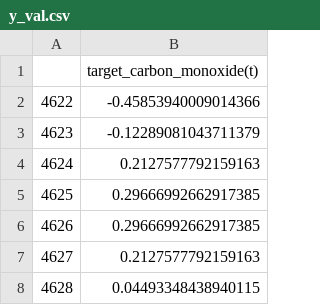
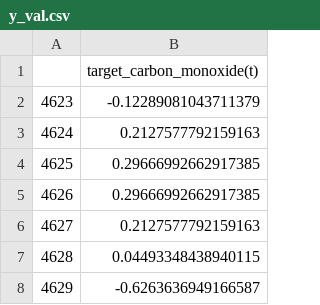
Before and after one commit to Rendi-Geospatial/MachineLearning, a CSV file: time_series/03 outputs/multivariate/01/y_val.csv, drawn as a sheet; only a part is shown; the shorter side is filled out with more unchanged rows; the diff names each change by its address in the sheet, - before the commit and + after, or states it on an @@ line.

```diff
--- a/time_series/03 outputs/multivariate/01/y_val.csv
+++ b/time_series/03 outputs/multivariate/01/y_val.csv
-row 2: 4622 | -0.45853940009014366
```
Also changed, not shown: time_series/03 outputs/multivariate/01/X_test.csv, 23 other files.
